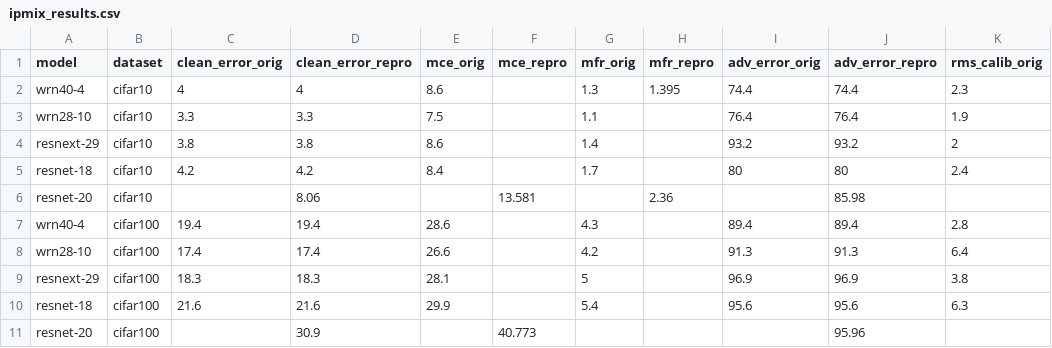
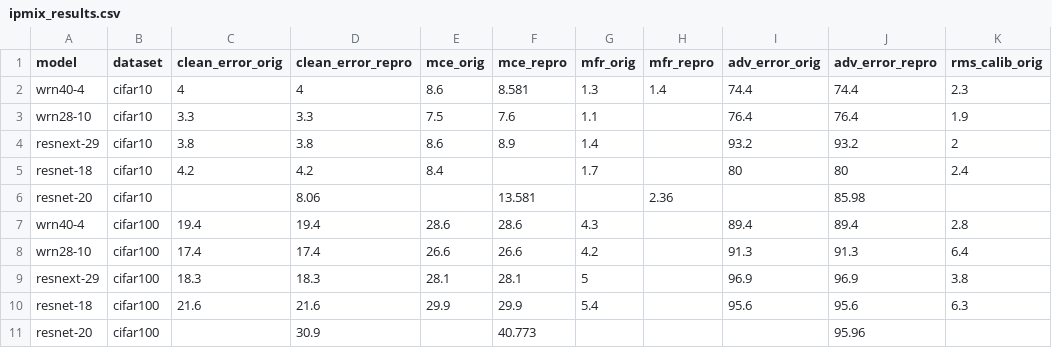
Before and after one commit to huypham-0607/IPMix, a CSV file: result/ipmix_results.csv, drawn as a sheet; only a part is shown; the diff names each change by its address in the sheet, - before the commit and + after, or states it on an @@ line.

Commit message:
Updated results

```diff
--- a/result/ipmix_results.csv
+++ b/result/ipmix_results.csv
-F2 (mce_repro): (empty)
+F2 (mce_repro): 8.581
-H2 (mfr_repro): 1.395
+H2 (mfr_repro): 1.4
-F3 (mce_repro): (empty)
+F3 (mce_repro): 7.6
-F4 (mce_repro): (empty)
+F4 (mce_repro): 8.9
-F7 (mce_repro): (empty)
+F7 (mce_repro): 28.6
-F8 (mce_repro): (empty)
+F8 (mce_repro): 26.6
-F9 (mce_repro): (empty)
+F9 (mce_repro): 28.1
-F10 (mce_repro): (empty)
+F10 (mce_repro): 29.9
```
Also changed, not shown: 1 other file.
